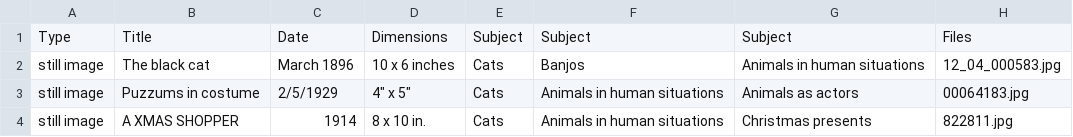
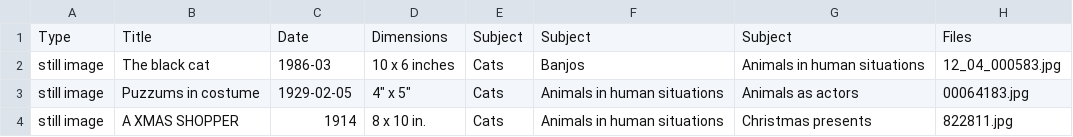
Before and after one commit to mellinma/cats-as-data, a CSV file: cats-human-situations.csv, drawn as a sheet.

Commit message:
standardized dates

```diff
--- a/cats-human-situations.csv
+++ b/cats-human-situations.csv
@@ -1,4 +1,4 @@
 Type,Title,Date,Dimensions,Subject,Subject,Subject,Files
-still image,The black cat,March 1896,10 x 6 inches,Cats,Banjos,Animals in human situations,12_04_000583.jpg
-still image,Puzzums in costume,2/5/1929,"4"" x 5""",Cats,Animals in human situations,Animals as actors,00064183.jpg
+still image,The black cat,1986-03,10 x 6 inches,Cats,Banjos,Animals in human situations,12_04_000583.jpg
+still image,Puzzums in costume,1929-02-05,"4"" x 5""",Cats,Animals in human situations,Animals as actors,00064183.jpg
 still image,A XMAS SHOPPER,1914,8 x 10 in.,Cats,Animals in human situations,Christmas presents,822811.jpg
```
